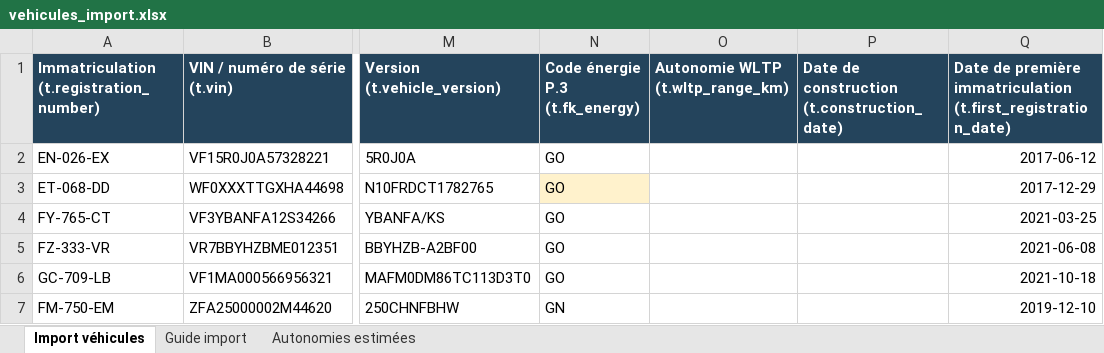
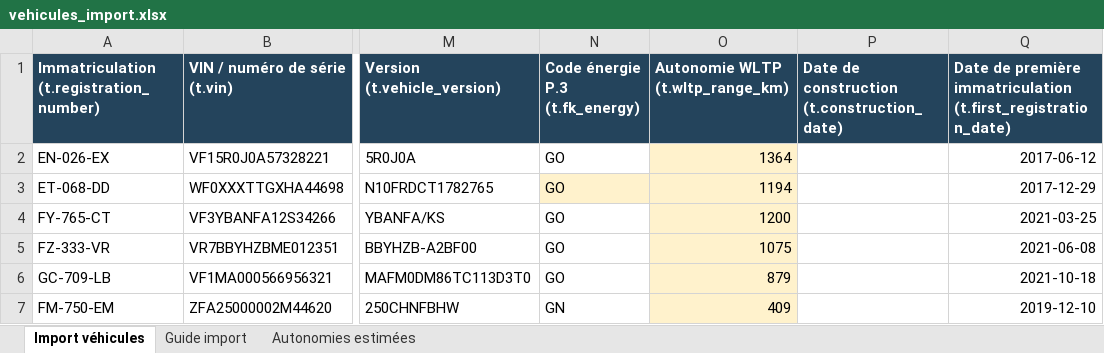
Before and after one commit to mapiolca/lmdbvehiclemanagement, an Excel workbook: outputs/import-vehicules-20260907/vehicules_import.xlsx, sheet Import véhicules, drawn as a sheet; only a part is shown, gaps mark what is left out; values as stored, in another font and other column widths than the file's, no borders; table styles not drawn; the diff names each change by its address in the sheet, - before the commit and + after, or states it on an @@ line.

```diff
--- a/outputs/import-vehicules-20260907/vehicules_import.xlsx (sheet Import véhicules)
+++ b/outputs/import-vehicules-20260907/vehicules_import.xlsx (sheet Import véhicules)
-O2 (Autonomie WLTP (t.wltp_range_km)): (empty)
+O2 (Autonomie WLTP (t.wltp_range_km)): 1364
-O2:O7 fill: none
+O2:O7 fill: #FFF2CC
-O3 (Autonomie WLTP (t.wltp_range_km)): (empty)
+O3 (Autonomie WLTP (t.wltp_range_km)): 1194
-O4 (Autonomie WLTP (t.wltp_range_km)): (empty)
+O4 (Autonomie WLTP (t.wltp_range_km)): 1200
-O5 (Autonomie WLTP (t.wltp_range_km)): (empty)
+O5 (Autonomie WLTP (t.wltp_range_km)): 1075
-O6 (Autonomie WLTP (t.wltp_range_km)): (empty)
+O6 (Autonomie WLTP (t.wltp_range_km)): 879
-O7 (Autonomie WLTP (t.wltp_range_km)): (empty)
+O7 (Autonomie WLTP (t.wltp_range_km)): 409
```
Also changed, not shown: sheet Guide import, 5 other files.
